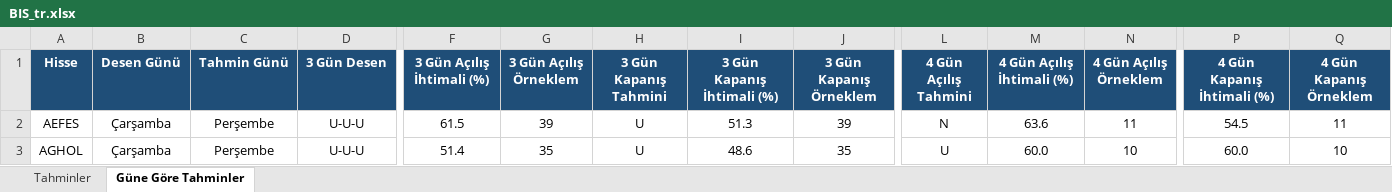
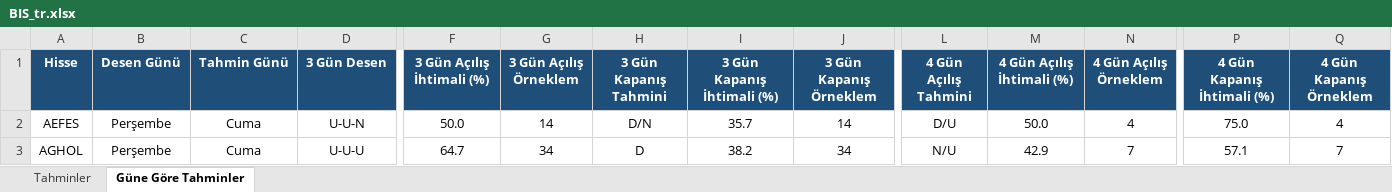
Before and after one commit to serkanche/portfoy, an Excel workbook: BIS_tr.xlsx, sheet Güne Göre Tahminler, drawn as a sheet; only a part is shown, gaps mark what is left out; values as stored, in another font and other column widths than the file's, no borders; conditional formats not drawn; the diff covers the shown part only; the diff names each change by its address in the sheet, - before the commit and + after, or states it on an @@ line.

Commit message:
Güncelle: BIS_tr.xlsx

```diff
--- a/BIS_tr.xlsx (sheet Güne Göre Tahminler)
+++ b/BIS_tr.xlsx (sheet Güne Göre Tahminler)
-B2:B3 (Desen Günü): Çarşamba
+B2:B3 (Desen Günü): Perşembe
-C2:C3 (Tahmin Günü): Perşembe
+C2:C3 (Tahmin Günü): Cuma
-D2 (3 Gün Desen): U-U-U
+D2 (3 Gün Desen): U-U-N
-F2 (3 Gün Açılış İhtimali (%)): 61.5
+F2 (3 Gün Açılış İhtimali (%)): 50.0
-G2 (3 Gün Açılış Örneklem): 39
+G2 (3 Gün Açılış Örneklem): 14
-H2 (3 Gün Kapanış Tahmini): U
+H2 (3 Gün Kapanış Tahmini): D/N
-I2 (3 Gün Kapanış İhtimali (%)): 51.3
+I2 (3 Gün Kapanış İhtimali (%)): 35.7
-J2 (3 Gün Kapanış Örneklem): 39
+J2 (3 Gün Kapanış Örneklem): 14
-L2 (4 Gün Açılış Tahmini): N
+L2 (4 Gün Açılış Tahmini): D/U
-M2 (4 Gün Açılış İhtimali (%)): 63.6
+M2 (4 Gün Açılış İhtimali (%)): 50.0
-N2 (4 Gün Açılış Örneklem): 11
+N2 (4 Gün Açılış Örneklem): 4
-P2 (4 Gün Kapanış İhtimali (%)): 54.5
+P2 (4 Gün Kapanış İhtimali (%)): 75.0
-Q2 (4 Gün Kapanış Örneklem): 11
+Q2 (4 Gün Kapanış Örneklem): 4
-F3 (3 Gün Açılış İhtimali (%)): 51.4
+F3 (3 Gün Açılış İhtimali (%)): 64.7
-G3 (3 Gün Açılış Örneklem): 35
+G3 (3 Gün Açılış Örneklem): 34
-H3 (3 Gün Kapanış Tahmini): U
+H3 (3 Gün Kapanış Tahmini): D
-I3 (3 Gün Kapanış İhtimali (%)): 48.6
+I3 (3 Gün Kapanış İhtimali (%)): 38.2
-J3 (3 Gün Kapanış Örneklem): 35
+J3 (3 Gün Kapanış Örneklem): 34
-L3 (4 Gün Açılış Tahmini): U
+L3 (4 Gün Açılış Tahmini): N/U
-M3 (4 Gün Açılış İhtimali (%)): 60.0
+M3 (4 Gün Açılış İhtimali (%)): 42.9
-N3 (4 Gün Açılış Örneklem): 10
+N3 (4 Gün Açılış Örneklem): 7
-P3 (4 Gün Kapanış İhtimali (%)): 60.0
+P3 (4 Gün Kapanış İhtimali (%)): 57.1
-Q3 (4 Gün Kapanış Örneklem): 10
+Q3 (4 Gün Kapanış Örneklem): 7
```
Also changed, not shown: 1305 edited cells elsewhere in this sheet, sheet Tahminler.
